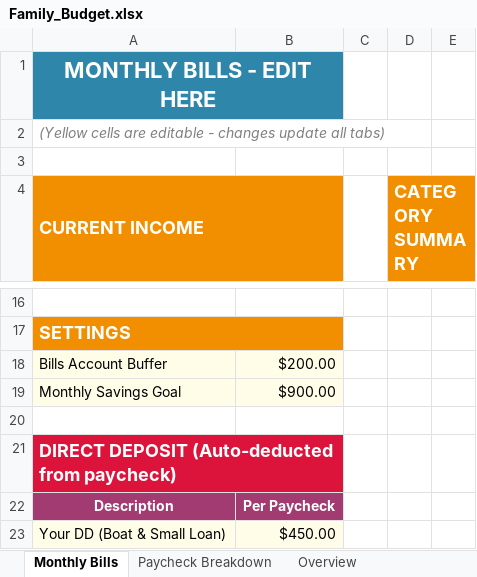
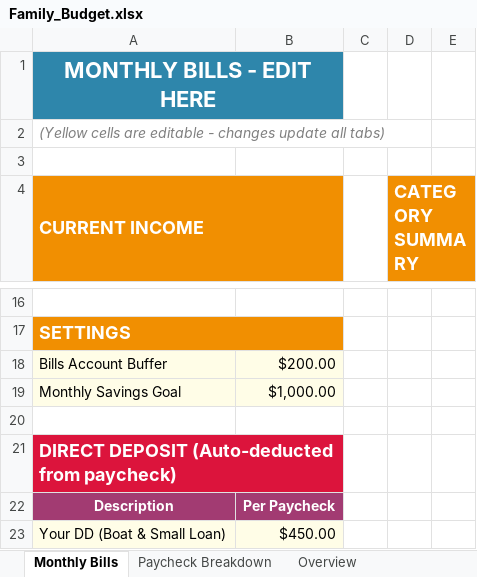
Before and after one commit to jbox662/Box-Dashboard, an Excel workbook: Family_Budget.xlsx, sheet Monthly Bills, drawn as a sheet; only a part is shown, gaps mark what is left out; values as stored, in another font and other column widths than the file's, no borders; charts and pictures not drawn; the diff names each change by its address in the sheet, - before the commit and + after, or states it on an @@ line.

```diff
--- a/Family_Budget.xlsx (sheet Monthly Bills)
+++ b/Family_Budget.xlsx (sheet Monthly Bills)
-B19: $900.00
+B19: $1,000.00
```
